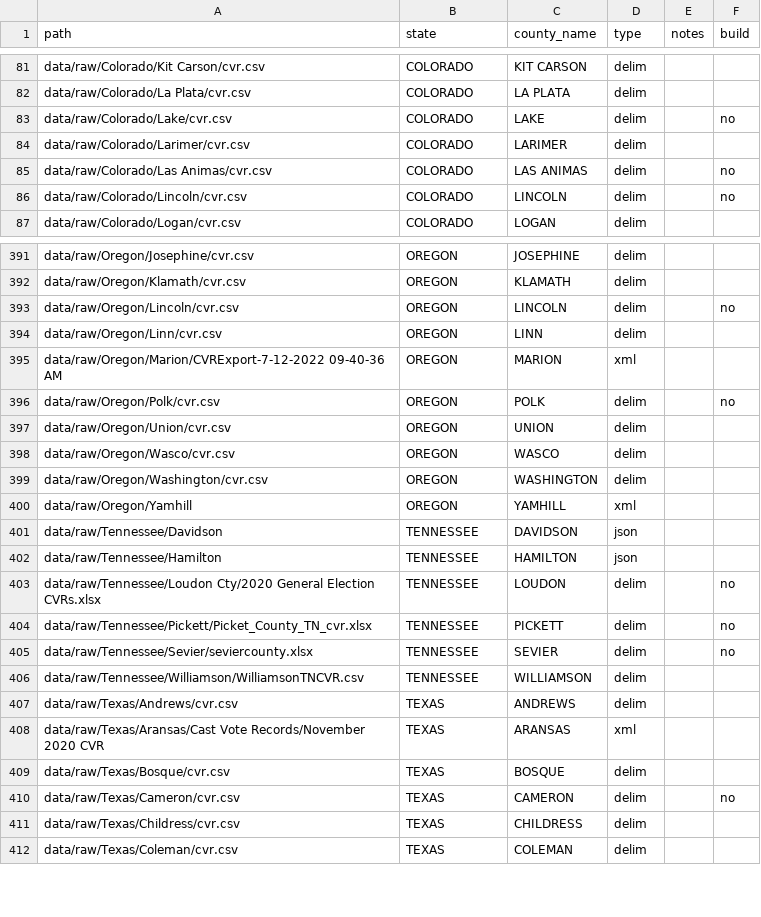
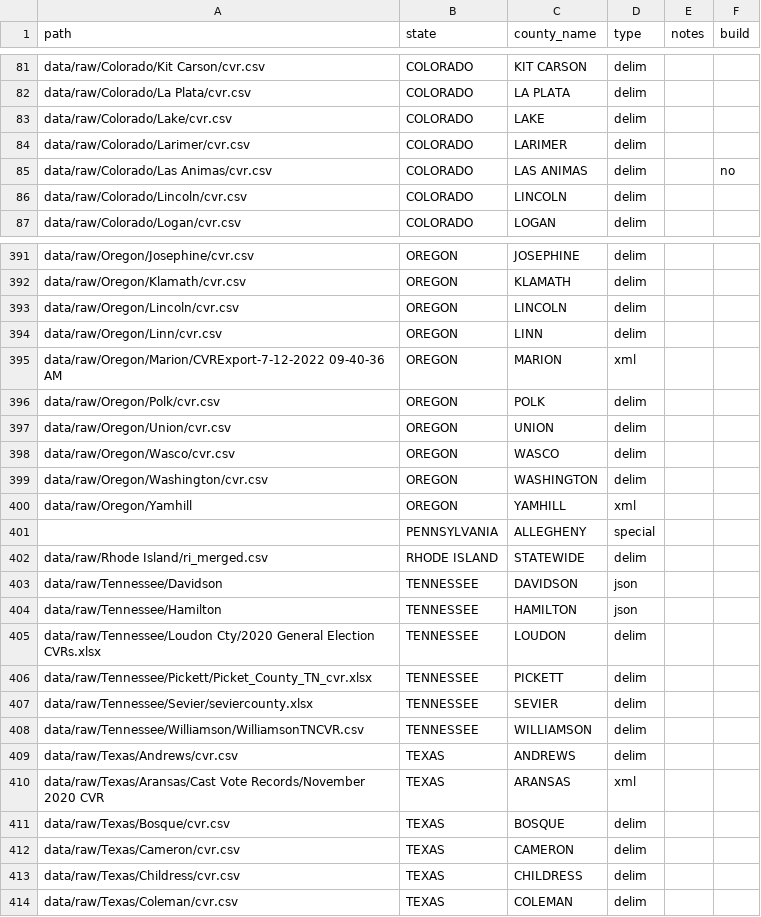
Before and after one commit to kuriwaki/cvr_harvard-mit_scripts, a CSV file: R/build-medsl/metadata/paths.csv, drawn as a sheet; only a part is shown, gaps mark what is left out; the diff covers the shown part only.

```diff
--- a/R/build-medsl/metadata/paths.csv
+++ b/R/build-medsl/metadata/paths.csv
@@ -82,6 +82,6 @@ data/raw/Colorado/Kit Carson/cvr.csv,COLORADO,KIT CARSON,delim,,
 data/raw/Colorado/La Plata/cvr.csv,COLORADO,LA PLATA,delim,,
-data/raw/Colorado/Lake/cvr.csv,COLORADO,LAKE,delim,,no
+data/raw/Colorado/Lake/cvr.csv,COLORADO,LAKE,delim,,
 data/raw/Colorado/Larimer/cvr.csv,COLORADO,LARIMER,delim,,
 data/raw/Colorado/Las Animas/cvr.csv,COLORADO,LAS ANIMAS,delim,,no
-data/raw/Colorado/Lincoln/cvr.csv,COLORADO,LINCOLN,delim,,no
+data/raw/Colorado/Lincoln/cvr.csv,COLORADO,LINCOLN,delim,,
 data/raw/Colorado/Logan/cvr.csv,COLORADO,LOGAN,delim,,
@@ -392,6 +392,6 @@ data/raw/Oregon/Josephine/cvr.csv,OREGON,JOSEPHINE,delim,,
 data/raw/Oregon/Klamath/cvr.csv,OREGON,KLAMATH,delim,,
-data/raw/Oregon/Lincoln/cvr.csv,OREGON,LINCOLN,delim,,no
+data/raw/Oregon/Lincoln/cvr.csv,OREGON,LINCOLN,delim,,
 data/raw/Oregon/Linn/cvr.csv,OREGON,LINN,delim,,
 data/raw/Oregon/Marion/CVRExport-7-12-2022 09-40-36 AM,OREGON,MARION,xml,,
-data/raw/Oregon/Polk/cvr.csv,OREGON,POLK,delim,,no
+data/raw/Oregon/Polk/cvr.csv,OREGON,POLK,delim,,
 data/raw/Oregon/Union/cvr.csv,OREGON,UNION,delim,,
@@ -400,7 +400,9 @@ data/raw/Oregon/Washington/cvr.csv,OREGON,WASHINGTON,delim,,
 data/raw/Oregon/Yamhill,OREGON,YAMHILL,xml,,
+,PENNSYLVANIA,ALLEGHENY,special,,
+data/raw/Rhode Island/ri_merged.csv,RHODE ISLAND,STATEWIDE,delim,,
 data/raw/Tennessee/Davidson,TENNESSEE,DAVIDSON,json,,
 data/raw/Tennessee/Hamilton,TENNESSEE,HAMILTON,json,,
-data/raw/Tennessee/Loudon Cty/2020 General Election CVRs.xlsx,TENNESSEE,LOUDON,delim,,no
-data/raw/Tennessee/Pickett/Picket_County_TN_cvr.xlsx,TENNESSEE,PICKETT,delim,,no
-data/raw/Tennessee/Sevier/seviercounty.xlsx,TENNESSEE,SEVIER,delim,,no
+data/raw/Tennessee/Loudon Cty/2020 General Election CVRs.xlsx,TENNESSEE,LOUDON,delim,,
+data/raw/Tennessee/Pickett/Picket_County_TN_cvr.xlsx,TENNESSEE,PICKETT,delim,,
+data/raw/Tennessee/Sevier/seviercounty.xlsx,TENNESSEE,SEVIER,delim,,
 data/raw/Tennessee/Williamson/WilliamsonTNCVR.csv,TENNESSEE,WILLIAMSON,delim,,
@@ -409,3 +411,3 @@ data/raw/Texas/Aransas/Cast Vote Records/November 2020 CVR,TEXAS,ARANSAS,xml,,
 data/raw/Texas/Bosque/cvr.csv,TEXAS,BOSQUE,delim,,
-data/raw/Texas/Cameron/cvr.csv,TEXAS,CAMERON,delim,,no
+data/raw/Texas/Cameron/cvr.csv,TEXAS,CAMERON,delim,,
 data/raw/Texas/Childress/cvr.csv,TEXAS,CHILDRESS,delim,,
```
Also changed, not shown: 3 moved rows and 39 edited cells elsewhere in this file, R/build-medsl/metadata/contest_parties.csv, 5 other files.
